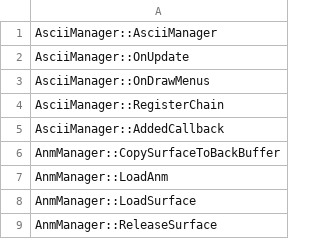
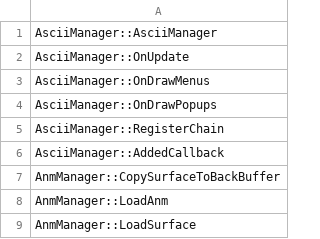
Before and after one commit to happyhavoc/th06, a CSV file: config/implemented.csv, drawn as a sheet; only a part is shown; the shorter side is filled out with more unchanged rows; the diff names each change by its address in the sheet, - before the commit and + after, or states it on an @@ line.

Commit message:
Implement AsciiManager::OnDrawPopups

```diff
--- a/config/implemented.csv
+++ b/config/implemented.csv
+row 4: AsciiManager::OnDrawPopups
```
Also changed, not shown: 4 other files.
